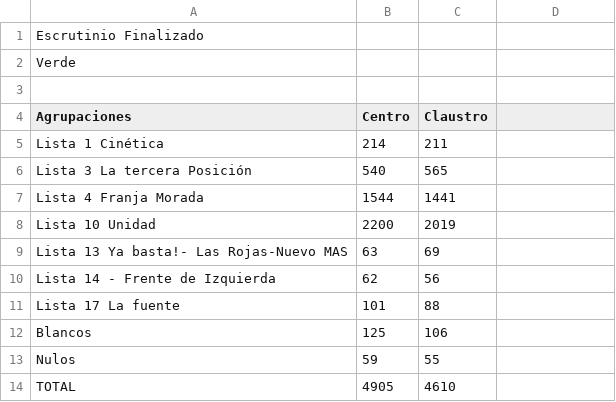
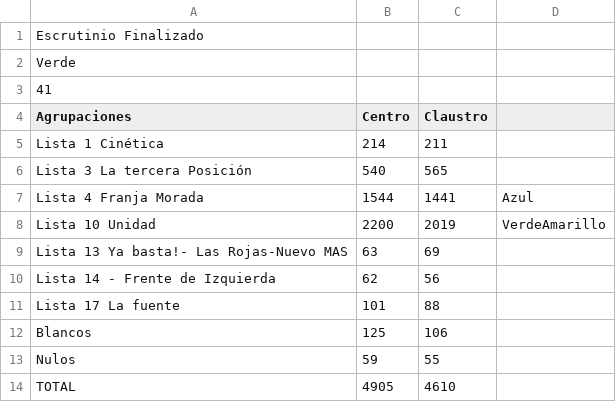
Before and after one commit to ivansch/facultadesCSV, a CSV file: ingenieria.csv, drawn as a sheet.

Commit message:
Update ingenieria.csv

```diff
--- a/ingenieria.csv
+++ b/ingenieria.csv
@@ -2,3 +2,3 @@ Escrutinio Finalizado
 Verde,,
-,,
+41,,
 Agrupaciones,Centro,Claustro
@@ -6,4 +6,4 @@ Lista 1 Cinética,214,211
 Lista 3 La tercera Posición,540,565
-Lista 4 Franja Morada,1544,1441
-Lista 10 Unidad,2200,2019
+Lista 4 Franja Morada,1544,1441,Azul
+Lista 10 Unidad,2200,2019,VerdeAmarillo
 Lista 13 Ya basta!- Las Rojas-Nuevo MAS	,63,69
```
